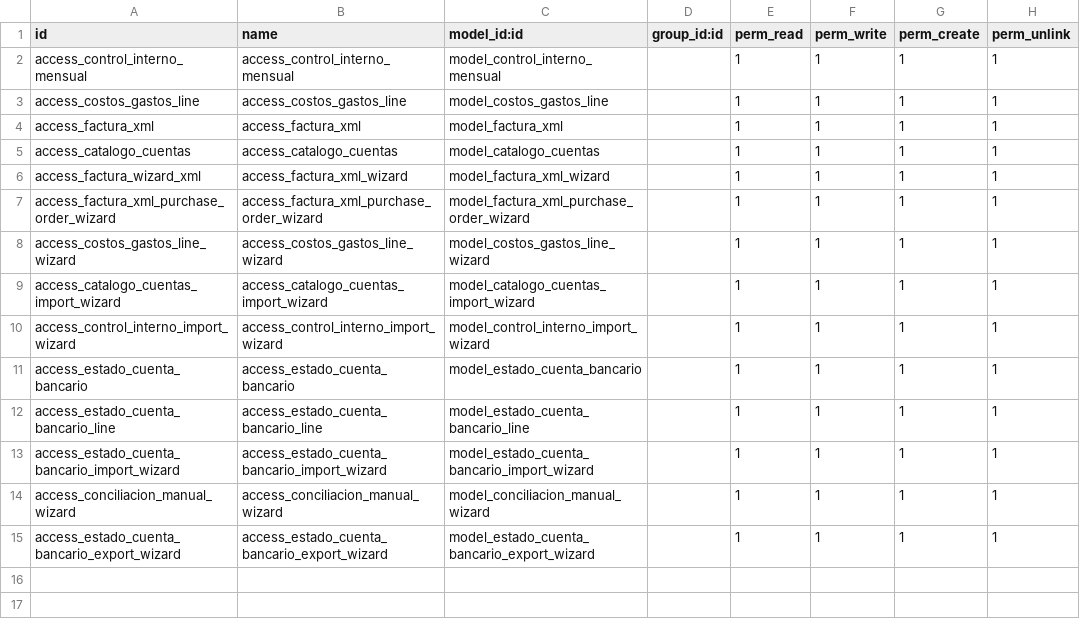
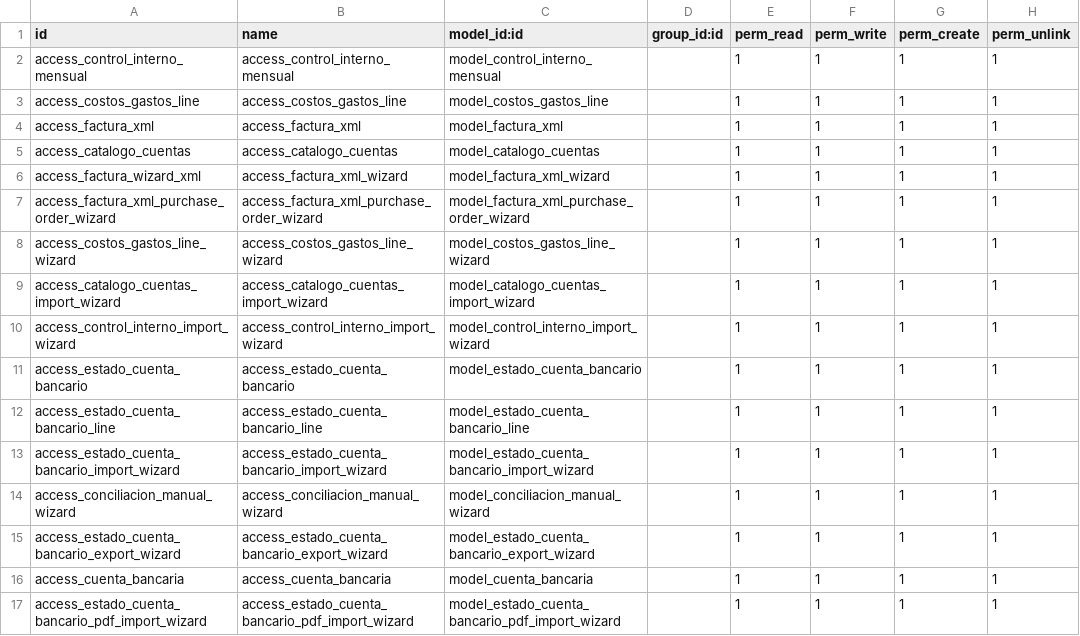
Before and after one commit to luiszarate/om_control_interno, a CSV file: security/ir.model.access.csv, drawn as a sheet; the diff names each change by its address in the sheet, - before the commit and + after, or states it on an @@ line.

Commit message:
feat: add cuenta.bancaria model and PDF bank statement import
- New cuenta.bancaria model replaces free-text numero_cuenta field;
  existing bank account strings are auto-seeded via pre-migration SQL
  script (migrations/14.0.1.1.0/pre-migrate.py)
- numero_cuenta kept as related/stored field for backwards compatibility
- Extensible PDF parser architecture (bank_pdf_parsers/) with Banco del
  Bajío implementation ported from standalone extract.py tool
- New wizard (estado.cuenta.bancario.pdf.import.wizard) uploads PDF,
  auto-detects account/month, creates cuenta.bancaria if needed, and
  handles duplicate (account+month) collisions with abort/replace options
- New button "Importar Movimientos desde Estado de Cuenta PDF" on bank
  statement form and menu entry
- Module version bumped to 14.0.1.1.0 to trigger Odoo migration

```diff
--- a/security/ir.model.access.csv
+++ b/security/ir.model.access.csv
+row 16: access_cuenta_bancaria | access_cuenta_bancaria | model_cuenta_bancaria |  | 1 | 1 | 1 | 1
+row 17: access_estado_cuenta_bancario_pdf_import_wizard | access_estado_cuenta_bancario_pdf_import_wizard | model_estado_cuenta_bancario_pdf_import_wizard |  | 1 | 1 | 1 | 1
```
Also changed, not shown: 13 other files.
